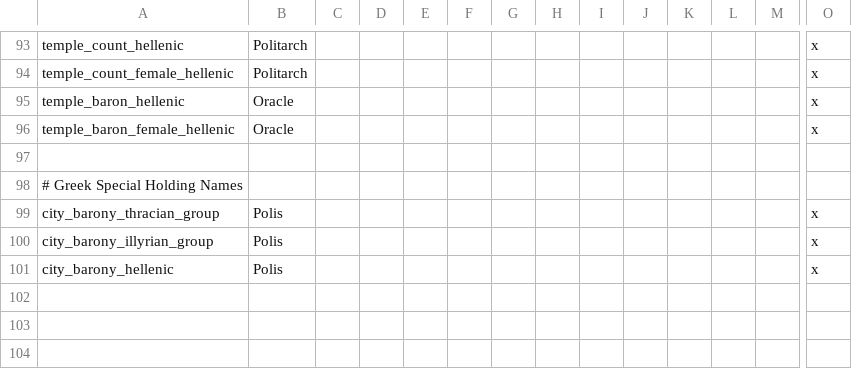
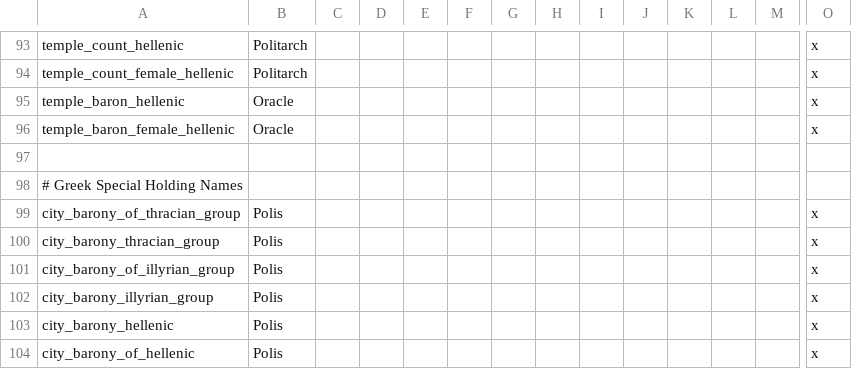
Before and after one commit to tannerflick4/Diadochi-Kings-Revival, a CSV file: Diadochi Kings/localisation/TITLES.csv, drawn as a sheet; only a part is shown, gaps mark what is left out; rows hold the shown columns only; the diff names each change by its address in the sheet, - before the commit and + after, or states it on an @@ line.

Commit message:
add city of code

```diff
--- a/Diadochi Kings/localisation/TITLES.csv
+++ b/Diadochi Kings/localisation/TITLES.csv
+row 99: city_barony_of_thracian_group | Polis |  |  |  |  |  |  |  |  |  |  |  | x
+row 101: city_barony_of_illyrian_group | Polis |  |  |  |  |  |  |  |  |  |  |  | x
+row 104: city_barony_of_hellenic | Polis |  |  |  |  |  |  |  |  |  |  |  | x
```
